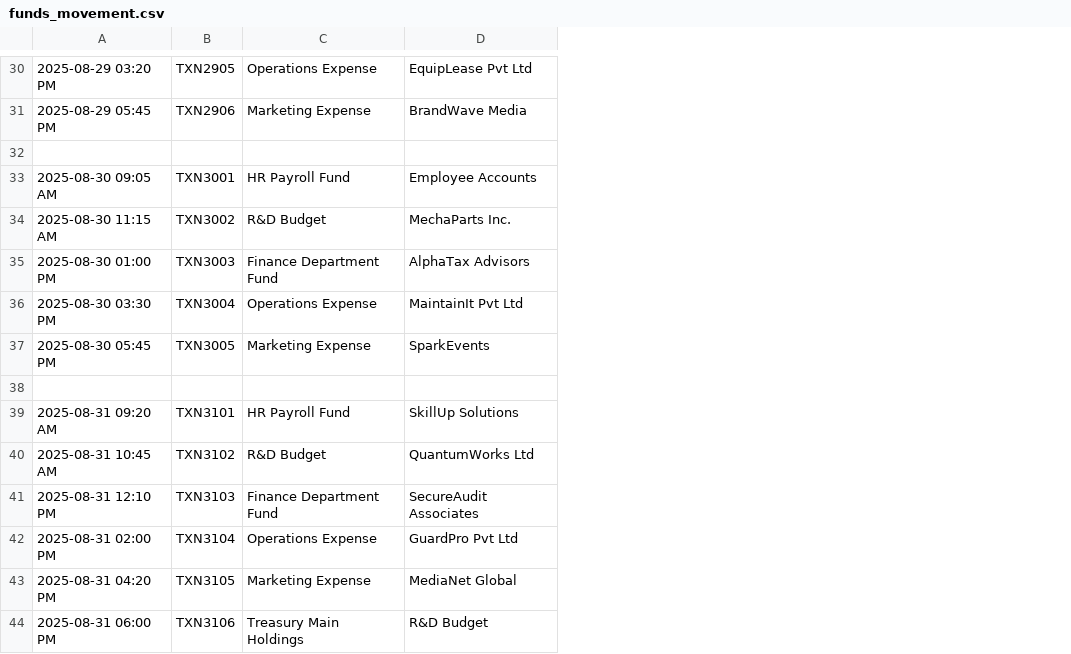
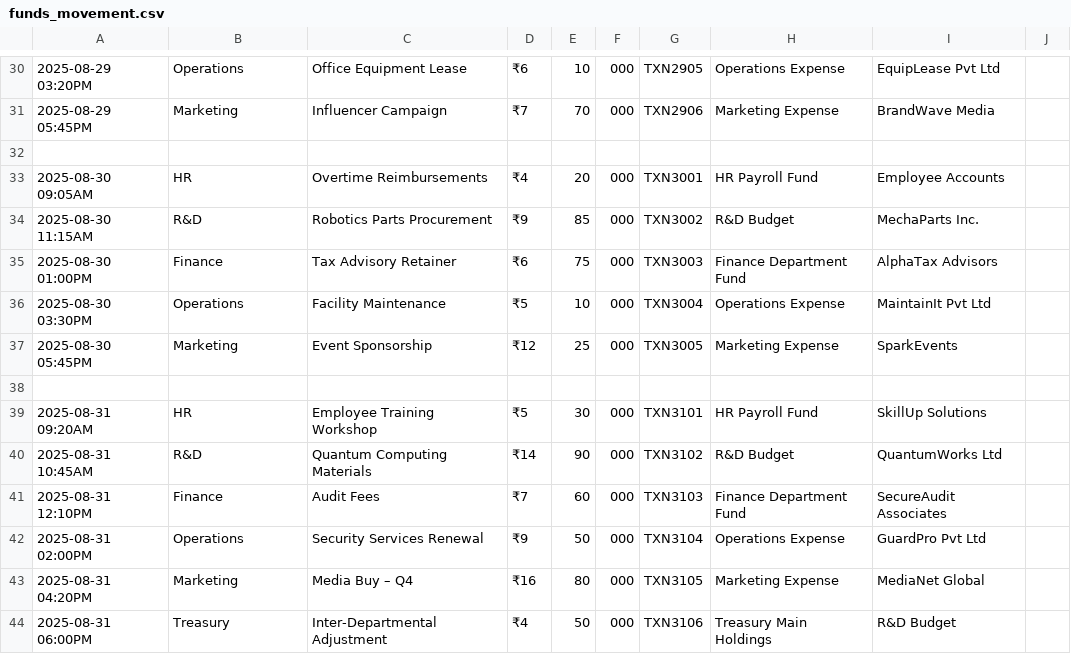
Before and after one commit to GitHub-Campus-Club-PSGCT/githeist-finance-reports, a CSV file: funds_movement.csv, drawn as a sheet; only a part is shown, gaps mark what is left out; addresses are those after the commit; the diff covers the shown part only; the diff names each change by its address in the sheet, - before the commit and + after, or states it on an @@ line.

```diff
--- a/funds_movement.csv
+++ b/funds_movement.csv
+column A, rows 30-44: 2025-08-29 03:20PM | 2025-08-29 05:45PM |  | 2025-08-30 09:05AM | 2025-08-30 11:15AM | 2025-08-30 01:00PM | 2025-08-30 03:30PM | 2025-08-30 05:45PM |  | 2025-08-31 09:20AM | 2025-08-31 10:45AM | 2025-08-31 12:10PM | 2025-08-31 02:00PM | 2025-08-31 04:20PM | 2025-08-31 06:00PM
+column C, rows 30-44: Office Equipment Lease | Influencer Campaign |  | Overtime Reimbursements | Robotics Parts Procurement | Tax Advisory Retainer | Facility Maintenance | Event Sponsorship |  | Employee Training Workshop | Quantum Computing Materials | Audit Fees | Security Services Renewal | Media Buy – Q4 | Inter-Departmental Adjustment
+column D, rows 30-44: ₹6 | ₹7 |  | ₹4 | ₹9 | ₹6 | ₹5 | ₹12 |  | ₹5 | ₹14 | ₹7 | ₹9 | ₹16 | ₹4
+column E, rows 30-44: 10 | 70 |  | 20 | 85 | 75 | 10 | 25 |  | 30 | 90 | 60 | 50 | 80 | 50
+column F, rows 30-44: 000 | 000 |  | 000 | 000 | 000 | 000 | 000 |  | 000 | 000 | 000 | 000 | 000 | 000
+column J, empty
-B30: 2025-08-29 03:20 PM
+B30: Operations
-B31: 2025-08-29 05:45 PM
+B31: Marketing
-B33: 2025-08-30 09:05 AM
+B33: HR
-B34: 2025-08-30 11:15 AM
+B34: R&D
-B35: 2025-08-30 01:00 PM
+B35: Finance
-B36: 2025-08-30 03:30 PM
+B36: Operations
-B37: 2025-08-30 05:45 PM
+B37: Marketing
-B39: 2025-08-31 09:20 AM
+B39: HR
-B40: 2025-08-31 10:45 AM
+B40: R&D
-B41: 2025-08-31 12:10 PM
+B41: Finance
-B42: 2025-08-31 02:00 PM
+B42: Operations
-B43: 2025-08-31 04:20 PM
+B43: Marketing
-B44: 2025-08-31 06:00 PM
+B44: Treasury
```
Also changed, not shown: 2 added rows, 2 removed rows and 23 edited cells elsewhere in this file, 48 other files.
